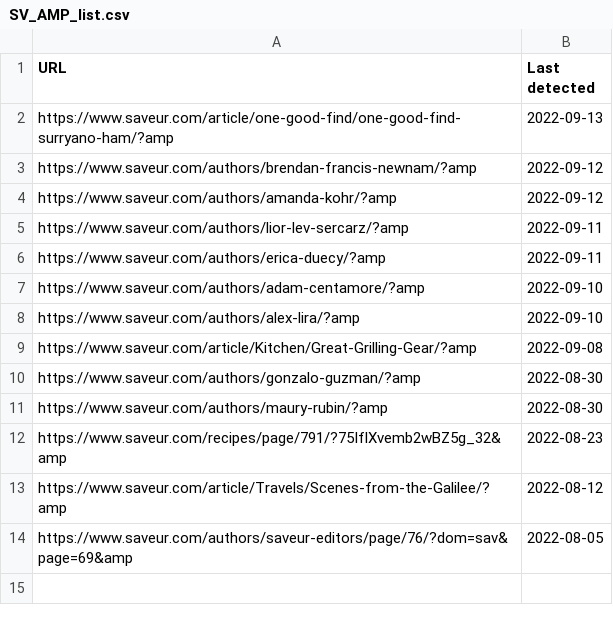
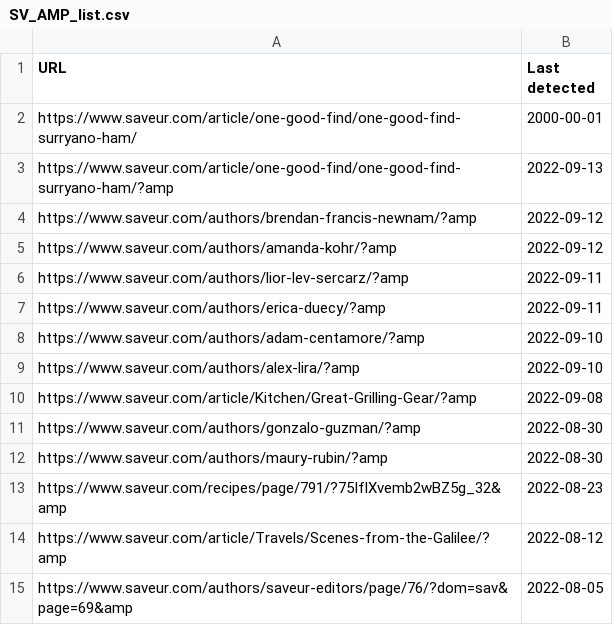
Before and after one commit to svyazy/public_tmp, a CSV file: SV_AMP_list.csv, drawn as a sheet; the diff names each change by its address in the sheet, - before the commit and + after, or states it on an @@ line.

Commit message:
Update SV_AMP_list.csv

```diff
--- a/SV_AMP_list.csv
+++ b/SV_AMP_list.csv
+row 2: https://www.saveur.com/article/one-good-find/one-good-find-surryano-ham/ | 2000-00-01
```
